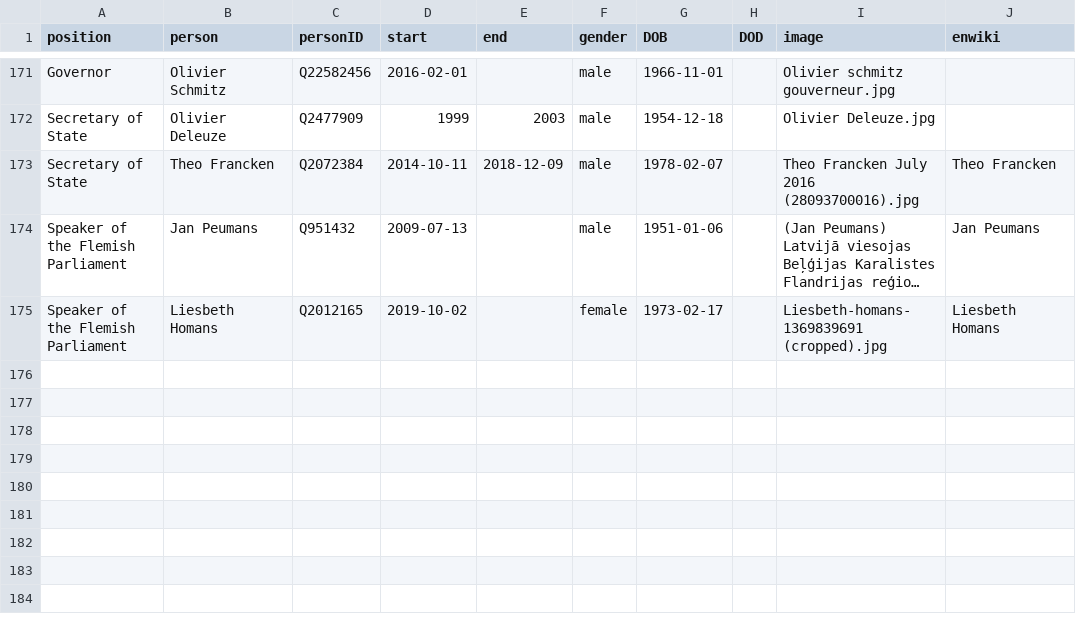
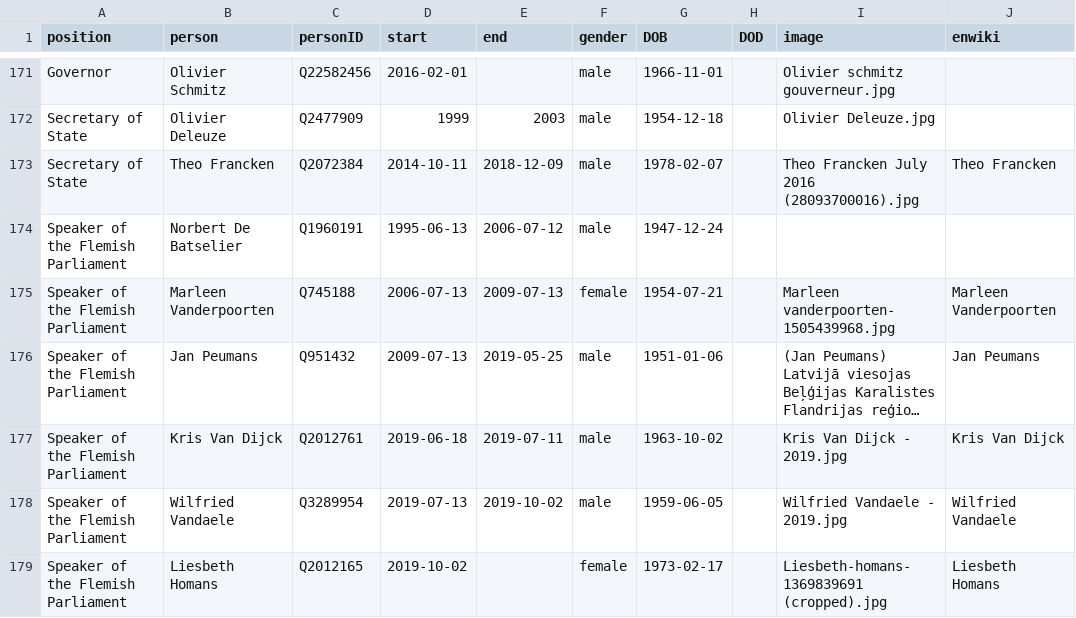
Before and after one commit to every-politician-scrapers/belgium-cabinet, a CSV file: html/holders21.csv, drawn as a sheet; only a part is shown, gaps mark what is left out; long unchanged cells end in …; addresses are those after the commit; the diff names each change by its address in the sheet, - before the commit and + after, or states it on an @@ line.

```diff
--- a/html/holders21.csv
+++ b/html/holders21.csv
+row 174: Speaker of the Flemish Parliament | Norbert De Batselier | Q1960191 | 1995-06-13 | 2006-07-12 | male | 1947-12-24
+row 175: Speaker of the Flemish Parliament | Marleen Vanderpoorten | Q745188 | 2006-07-13 | 2009-07-13 | female | 1954-07-21 |  | Marleen vanderpoorten-1505439968.jpg | Marleen Vanderpoorten
-E176 (end): (empty)
+E176 (end): 2019-05-25
+row 177: Speaker of the Flemish Parliament | Kris Van Dijck | Q2012761 | 2019-06-18 | 2019-07-11 | male | 1963-10-02 |  | Kris Van Dijck - 2019.jpg | Kris Van Dijck
+row 178: Speaker of the Flemish Parliament | Wilfried Vandaele | Q3289954 | 2019-07-13 | 2019-10-02 | male | 1959-06-05 |  | Wilfried Vandaele - 2019.jpg | Wilfried Vandaele
```
Also changed, not shown: html/family.csv.
